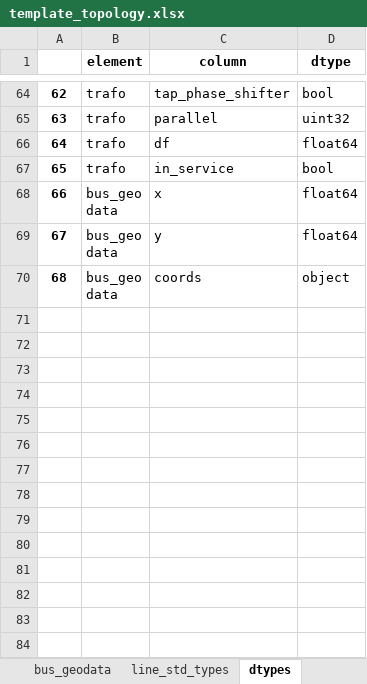
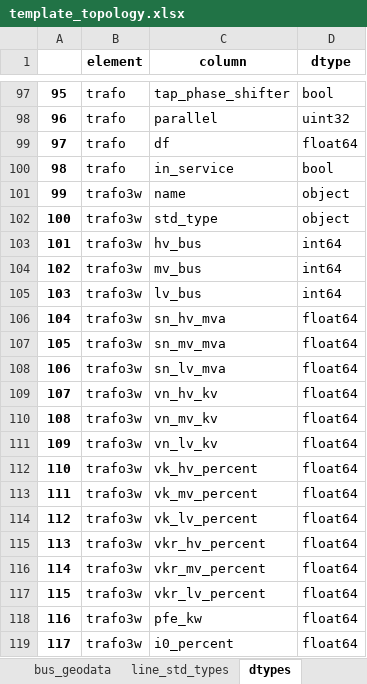
Before and after one commit to jiahechu/propens-pandapower, an Excel workbook: template_topology.xlsx, sheet dtypes, drawn as a sheet; only a part is shown, gaps mark what is left out; the shorter side is filled out with more unchanged rows; values as stored, in another font and other column widths than the file's, no borders; the diff covers the shown part only; the diff names each change by its address in the sheet, - before the commit and + after, or states it on an @@ line.

Commit message:
added kerber network example, added time series information, adjusted code structure, fixed bug on template files, now everything is working

```diff
--- a/template_topology.xlsx (sheet dtypes)
+++ b/template_topology.xlsx (sheet dtypes)
@@ column A renumbered from row 50 down @@
+row 101: 99 | trafo3w | name | object
+row 102: 100 | trafo3w | std_type | object
+row 103: 101 | trafo3w | hv_bus | int64
+row 104: 102 | trafo3w | mv_bus | int64
+row 105: 103 | trafo3w | lv_bus | int64
+row 106: 104 | trafo3w | sn_hv_mva | float64
+row 107: 105 | trafo3w | sn_mv_mva | float64
+row 108: 106 | trafo3w | sn_lv_mva | float64
+row 109: 107 | trafo3w | vn_hv_kv | float64
+row 110: 108 | trafo3w | vn_mv_kv | float64
+row 111: 109 | trafo3w | vn_lv_kv | float64
+row 112: 110 | trafo3w | vk_hv_percent | float64
+row 113: 111 | trafo3w | vk_mv_percent | float64
+row 114: 112 | trafo3w | vk_lv_percent | float64
+row 115: 113 | trafo3w | vkr_hv_percent | float64
+row 116: 114 | trafo3w | vkr_mv_percent | float64
+row 117: 115 | trafo3w | vkr_lv_percent | float64
+row 118: 116 | trafo3w | pfe_kw | float64
+row 119: 117 | trafo3w | i0_percent | float64
```
Also changed, not shown: 67 added rows and 3 edited cells elsewhere in this sheet, 13 other files.
